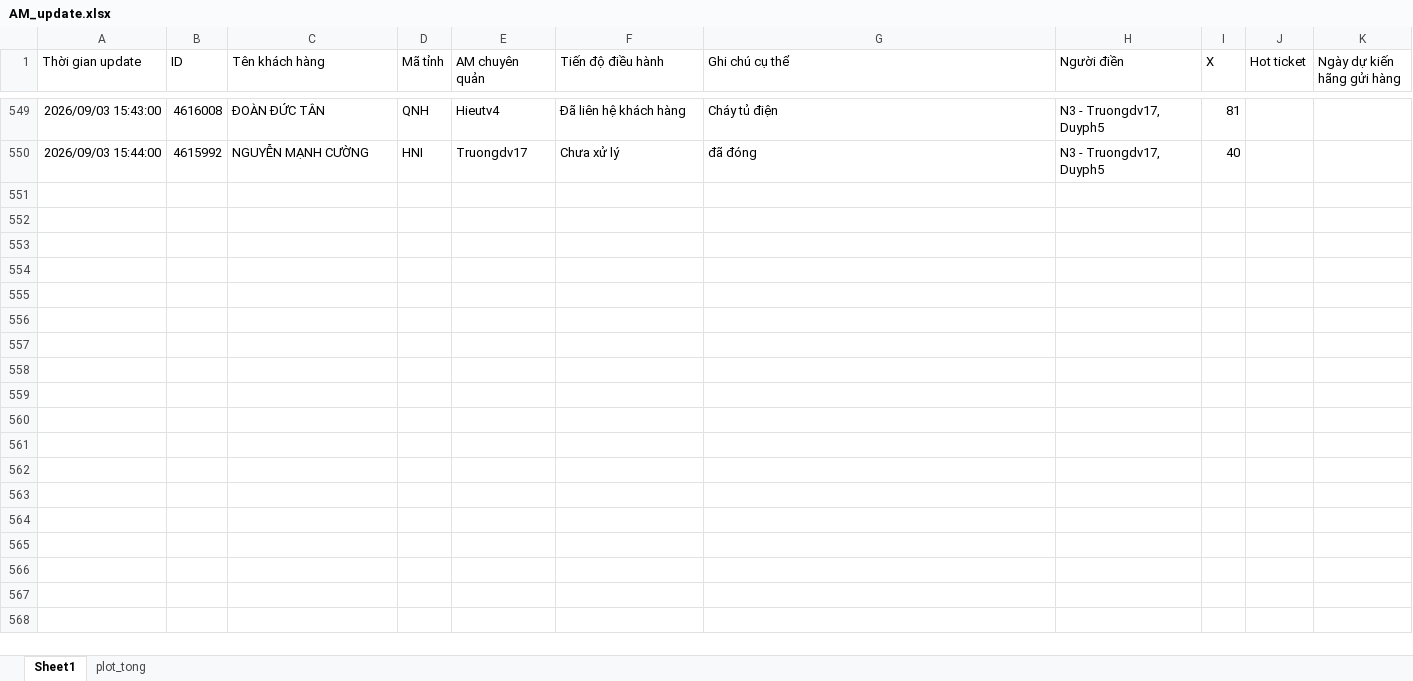
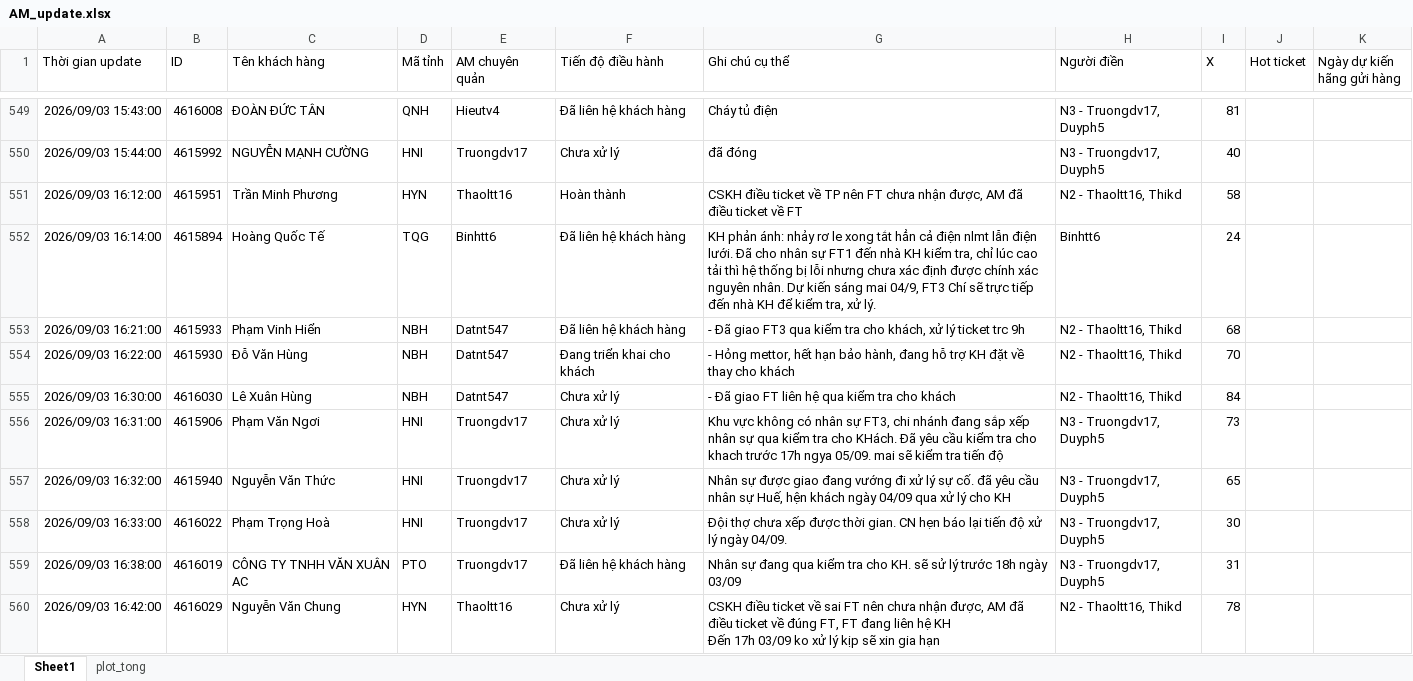
Before and after one commit to Nhunggg1612/dashboard-PAKH, an Excel workbook: data/AM_update.xlsx, sheet Sheet1, drawn as a sheet; only a part is shown, gaps mark what is left out; values as stored, in another font and other column widths than the file's, no borders; table styles not drawn; ↵ is a line break in a cell; the diff covers the shown part only; the diff names each change by its address in the sheet, - before the commit and + after, or states it on an @@ line.

```diff
--- a/data/AM_update.xlsx (sheet Sheet1)
+++ b/data/AM_update.xlsx (sheet Sheet1)
+row 551: 2026/09/03 16:12:00 | 4615951 | Trần Minh Phương | HYN | Thaoltt16 | Hoàn thành | CSKH điều ticket về TP nên FT chưa nhận được, AM đã điều ticket về FT | N2 - Thaoltt16, Thikd | 58
+row 552: 2026/09/03 16:14:00 | 4615894 | Hoàng Quốc Tế | TQG | Binhtt6 | Đã liên hệ khách hàng | KH phản ánh: nhảy rơ le xong tắt hẳn cả điện nlmt lẫn điện lưới. Đã cho nhân sự FT1 đến nhà KH kiểm tra, chỉ lúc cao tải thì hệ thống bị lỗi nhưng chưa xác định được chính xác nguyên nhân. Dự kiến sáng mai 04/9, FT3 Chí sẽ trực tiếp đến nhà KH để kiểm tra, xử lý. | Binhtt6 | 24
+row 553: 2026/09/03 16:21:00 | 4615933 | Phạm Vinh Hiển | NBH | Datnt547 | Đã liên hệ khách hàng | - Đã giao FT3 qua kiểm tra cho khách, xử lý ticket trc 9h | N2 - Thaoltt16, Thikd | 68
+row 554: 2026/09/03 16:22:00 | 4615930 | Đỗ Văn Hùng | NBH | Datnt547 | Đang triển khai cho khách | - Hỏng mettor, hết hạn bảo hành, đang hỗ trợ KH đặt về thay cho khách | N2 - Thaoltt16, Thikd | 70
+row 555: 2026/09/03 16:30:00 | 4616030 | Lê Xuân Hùng | NBH | Datnt547 | Chưa xử lý | - Đã giao FT liên hệ qua kiểm tra cho khách | N2 - Thaoltt16, Thikd | 84
+row 556: 2026/09/03 16:31:00 | 4615906 | Phạm Văn Ngơi | HNI | Truongdv17 | Chưa xử lý | Khu vực không có nhân sự FT3, chi nhánh đang sắp xếp nhân sự qua kiểm tra cho KHách. Đã yêu cầu kiểm tra cho khach trước 17h ngya 05/09. mai sẽ kiểm tra tiến độ | N3 - Truongdv17, Duyph5 | 73
+row 557: 2026/09/03 16:32:00 | 4615940 | Nguyễn Văn Thức | HNI | Truongdv17 | Chưa xử lý | Nhân sự được giao đang vướng đi xử lý sự cố. đã yêu cầu nhân sự Huế, hện khách ngày 04/09 qua xử lý cho KH | N3 - Truongdv17, Duyph5 | 65
+row 558: 2026/09/03 16:33:00 | 4616022 | Phạm Trọng Hoà | HNI | Truongdv17 | Chưa xử lý | Đội thợ chưa xếp được thời gian. CN hẹn báo lại tiến độ xử lý ngày 04/09. | N3 - Truongdv17, Duyph5 | 30
+row 559: 2026/09/03 16:38:00 | 4616019 | CÔNG TY TNHH VĂN XUÂN AC | PTO | Truongdv17 | Đã liên hệ khách hàng | Nhân sự đang qua kiểm tra cho KH. sẽ sử lý trước 18h ngày 03/09 | N3 - Truongdv17, Duyph5 | 31
+row 560: 2026/09/03 16:42:00 | 4616029 | Nguyễn Văn Chung | HYN | Thaoltt16 | Chưa xử lý | CSKH điều ticket về sai FT nên chưa nhận được, AM đã điều ticket về đúng FT, FT đang liên hệ KH ↵ Đến 17h 03/09 ko xử lý kịp sẽ xin gia hạn | N2 - Thaoltt16, Thikd | 78
```
Also changed, not shown: 54 added rows elsewhere in this sheet, sheet plot_tong, data/3.R_pakh.xlsx, data/5.R_pakh_hoan_thanh.xlsx, 9 other files.
